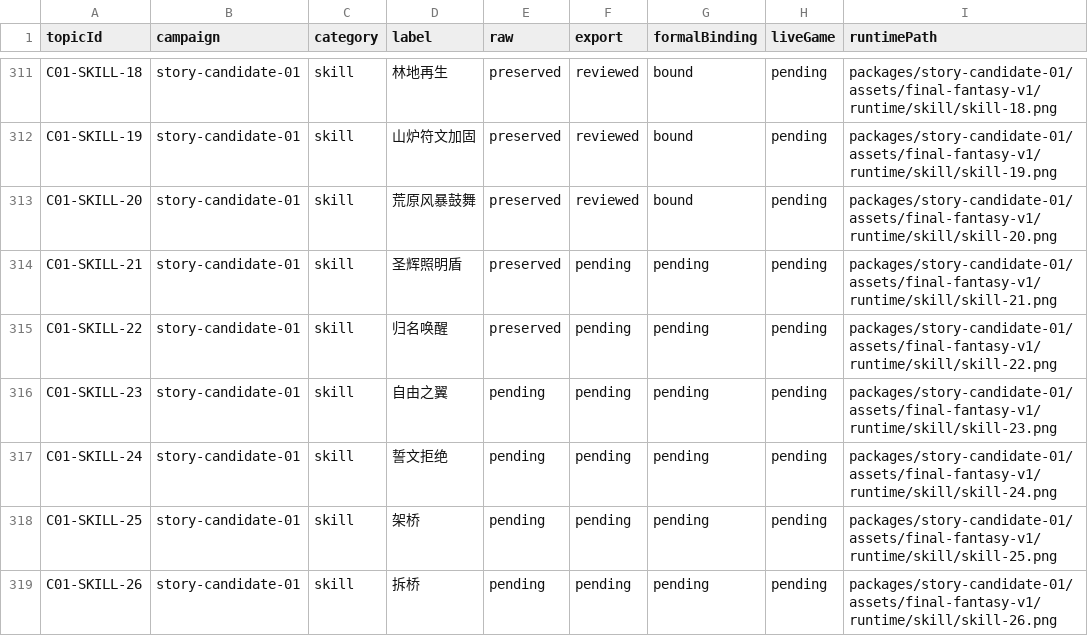
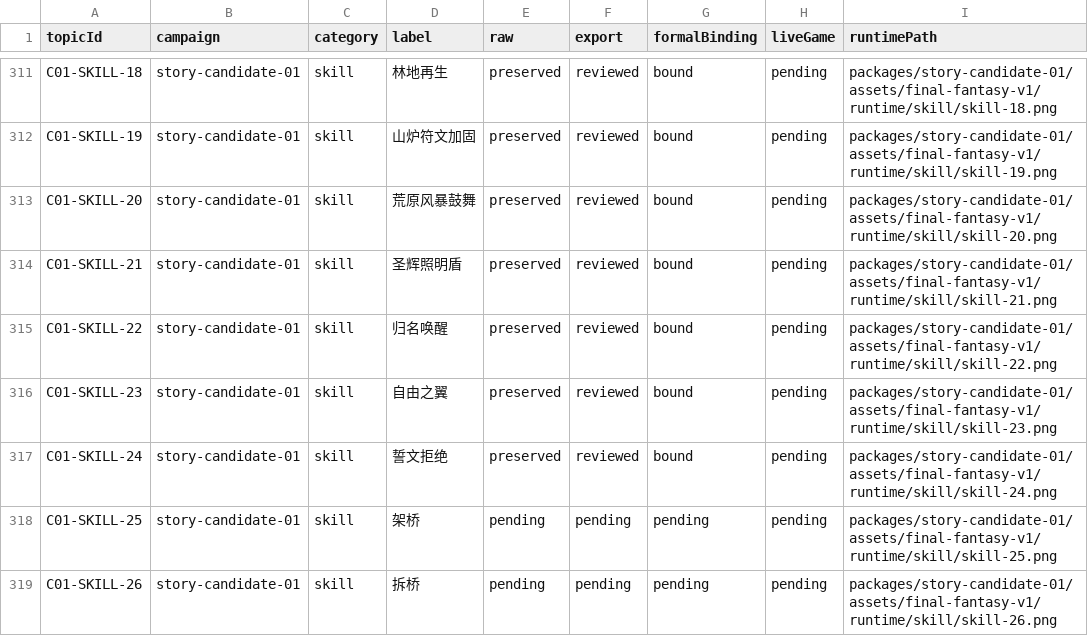
Before and after one commit to Tangerg/empire, a CSV file: docs/art-rebuild-20261019/approved-v5/scope-ledger.csv, drawn as a sheet; only a part is shown, gaps mark what is left out.

```diff
--- a/docs/art-rebuild-20261019/approved-v5/scope-ledger.csv
+++ b/docs/art-rebuild-20261019/approved-v5/scope-ledger.csv
@@ -313,6 +313,6 @@ C01-SKILL-19,story-candidate-01,skill,山炉符文加固,preserved,reviewed,boun
 C01-SKILL-20,story-candidate-01,skill,荒原风暴鼓舞,preserved,reviewed,bound,pending,packages/story-candidate-01/assets/final-fantasy-v1/runtime/skill/skill-20.png
-C01-SKILL-21,story-candidate-01,skill,圣辉照明盾,preserved,pending,pending,pending,packages/story-candidate-01/assets/final-fantasy-v1/runtime/skill/skill-21.png
-C01-SKILL-22,story-candidate-01,skill,归名唤醒,preserved,pending,pending,pending,packages/story-candidate-01/assets/final-fantasy-v1/runtime/skill/skill-22.png
-C01-SKILL-23,story-candidate-01,skill,自由之翼,pending,pending,pending,pending,packages/story-candidate-01/assets/final-fantasy-v1/runtime/skill/skill-23.png
-C01-SKILL-24,story-candidate-01,skill,誓文拒绝,pending,pending,pending,pending,packages/story-candidate-01/assets/final-fantasy-v1/runtime/skill/skill-24.png
+C01-SKILL-21,story-candidate-01,skill,圣辉照明盾,preserved,reviewed,bound,pending,packages/story-candidate-01/assets/final-fantasy-v1/runtime/skill/skill-21.png
+C01-SKILL-22,story-candidate-01,skill,归名唤醒,preserved,reviewed,bound,pending,packages/story-candidate-01/assets/final-fantasy-v1/runtime/skill/skill-22.png
+C01-SKILL-23,story-candidate-01,skill,自由之翼,preserved,reviewed,bound,pending,packages/story-candidate-01/assets/final-fantasy-v1/runtime/skill/skill-23.png
+C01-SKILL-24,story-candidate-01,skill,誓文拒绝,preserved,reviewed,bound,pending,packages/story-candidate-01/assets/final-fantasy-v1/runtime/skill/skill-24.png
 C01-SKILL-25,story-candidate-01,skill,架桥,pending,pending,pending,pending,packages/story-candidate-01/assets/final-fantasy-v1/runtime/skill/skill-25.png
```
Also changed, not shown: 13 other files.
